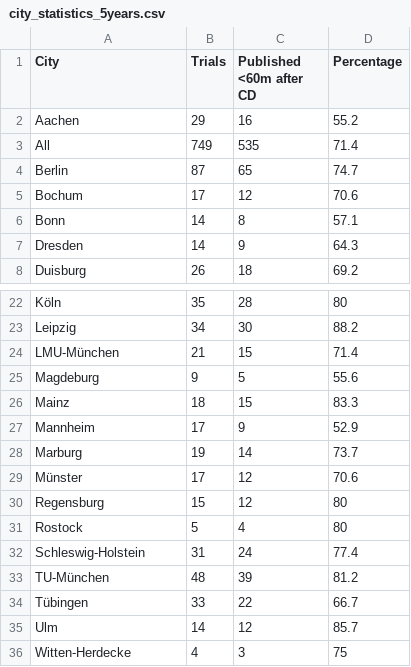
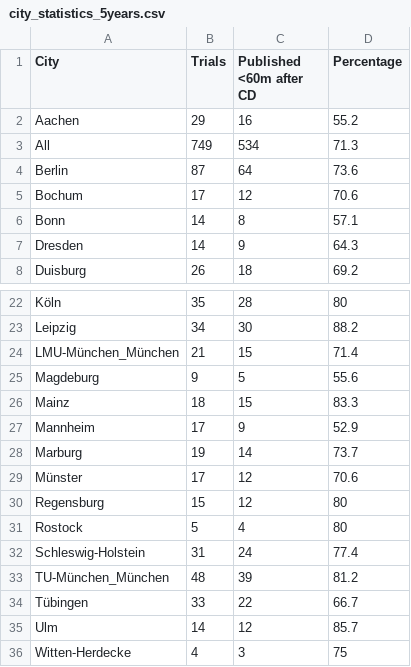
Before and after one commit to quest-bih/IntoValue2, a CSV file: results_for_paper/city_statistics_5years.csv, drawn as a sheet; only a part is shown, gaps mark what is left out.

```diff
--- a/results_for_paper/city_statistics_5years.csv
+++ b/results_for_paper/city_statistics_5years.csv
@@ -2,4 +2,4 @@ City,Trials,Published <60m after CD,Percentage
 Aachen,29,16,55.2
-All,749,535,71.4
-Berlin,87,65,74.7
+All,749,534,71.3
+Berlin,87,64,73.6
 Bochum,17,12,70.6
@@ -23,3 +23,3 @@ Köln,35,28,80
 Leipzig,34,30,88.2
-LMU-München,21,15,71.4
+LMU-München_München,21,15,71.4
 Magdeburg,9,5,55.6
@@ -32,3 +32,3 @@ Rostock,5,4,80
 Schleswig-Holstein,31,24,77.4
-TU-München,48,39,81.2
+TU-München_München,48,39,81.2
 Tübingen,33,22,66.7
```
Also changed, not shown: results_for_paper/city_statistics.csv, results_for_paper/city_statistics_comp.csv, 3 other files.
